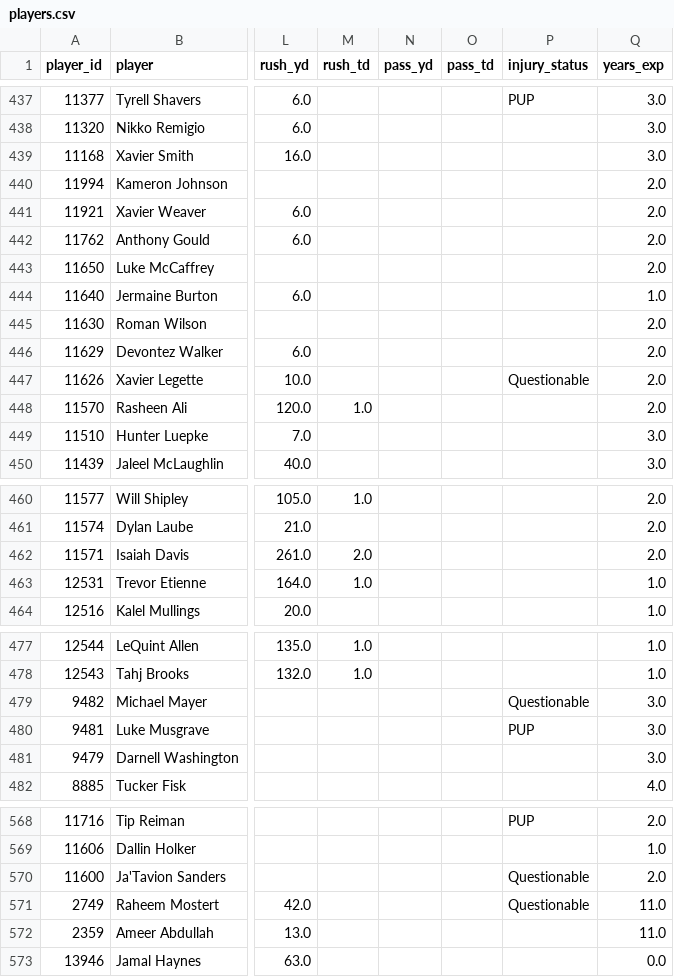
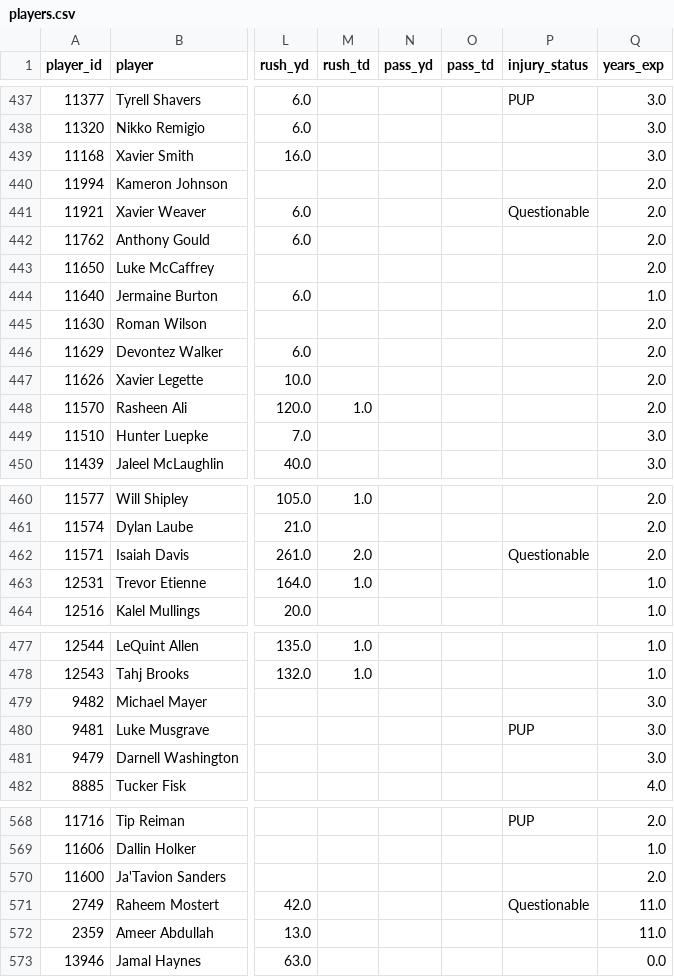
Before and after one commit to jujubosh/2026-draft, a CSV file: players.csv, drawn as a sheet; only a part is shown, gaps mark what is left out; the diff covers the shown part only; the diff names each change by its address in the sheet, - before the commit and + after, or states it on an @@ line.

```diff
--- a/players.csv
+++ b/players.csv
-P441 (injury_status): (empty)
+P441 (injury_status): Questionable
-P447 (injury_status): Questionable
+P447 (injury_status): (empty)
-P462 (injury_status): (empty)
+P462 (injury_status): Questionable
-P479 (injury_status): Questionable
+P479 (injury_status): (empty)
-P570 (injury_status): Questionable
+P570 (injury_status): (empty)
```
Also changed, not shown: 6 edited cells elsewhere in this file, cheat_sheet.csv, 9 other files.
